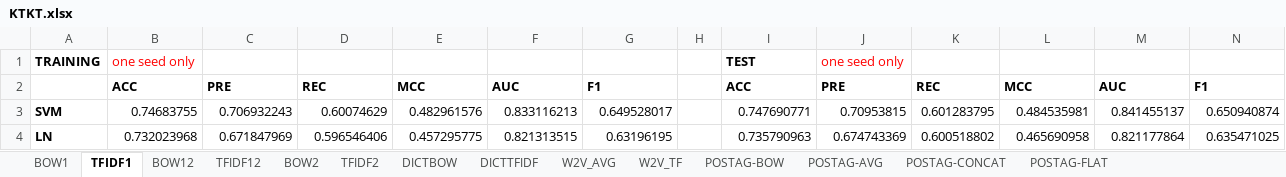
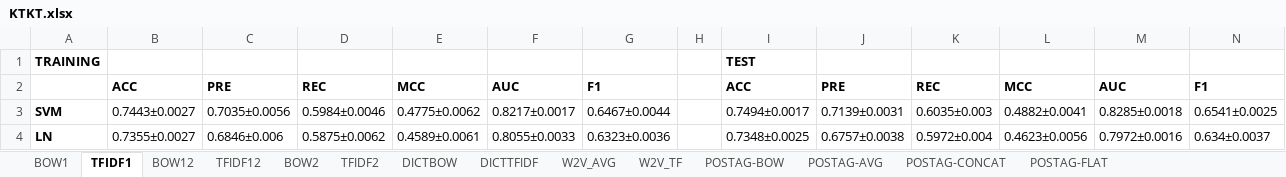
Before and after one commit to preenet/SETAR, an Excel workbook: output/KTKT.xlsx, sheet TFIDF1, drawn as a sheet; only a part is shown; values as stored, in another font and other column widths than the file's, no borders; the diff covers the shown part only; the diff names each change by its address in the sheet, - before the commit and + after, or states it on an @@ line.

Commit message:
added TFIDF (1,1) for KT.

```diff
--- a/output/KTKT.xlsx (sheet TFIDF1)
+++ b/output/KTKT.xlsx (sheet TFIDF1)
-B1: one seed only
+B1: (empty)
-J1: one seed only
+J1: (empty)
-B3: 0.74683755
+B3: 0.7443±0.0027
-C3: 0.706932243
+C3: 0.7035±0.0056
-D3: 0.60074629
+D3: 0.5984±0.0046
-E3: 0.482961576
+E3: 0.4775±0.0062
-F3: 0.833116213
+F3: 0.8217±0.0017
-G3: 0.649528017
+G3: 0.6467±0.0044
-I3: 0.747690771
+I3: 0.7494±0.0017
-J3: 0.70953815
+J3: 0.7139±0.0031
-K3: 0.601283795
+K3: 0.6035±0.003
-L3: 0.484535981
+L3: 0.4882±0.0041
-M3: 0.841455137
+M3: 0.8285±0.0018
-N3: 0.650940874
+N3: 0.6541±0.0025
-B4: 0.732023968
+B4: 0.7355±0.0027
-C4: 0.671847969
+C4: 0.6846±0.006
-D4: 0.596546406
+D4: 0.5875±0.0062
-E4: 0.457295775
+E4: 0.4589±0.0061
-F4: 0.821313515
+F4: 0.8055±0.0033
-G4: 0.63196195
+G4: 0.6323±0.0036
-I4: 0.735790963
+I4: 0.7348±0.0025
-J4: 0.674743369
+J4: 0.6757±0.0038
-K4: 0.600518802
+K4: 0.5972±0.004
-L4: 0.465690958
+L4: 0.4623±0.0056
-M4: 0.821177864
+M4: 0.7972±0.0016
-N4: 0.635471025
+N4: 0.634±0.0037
```
Also changed, not shown: 120 edited cells elsewhere in this sheet, 1 other file.
